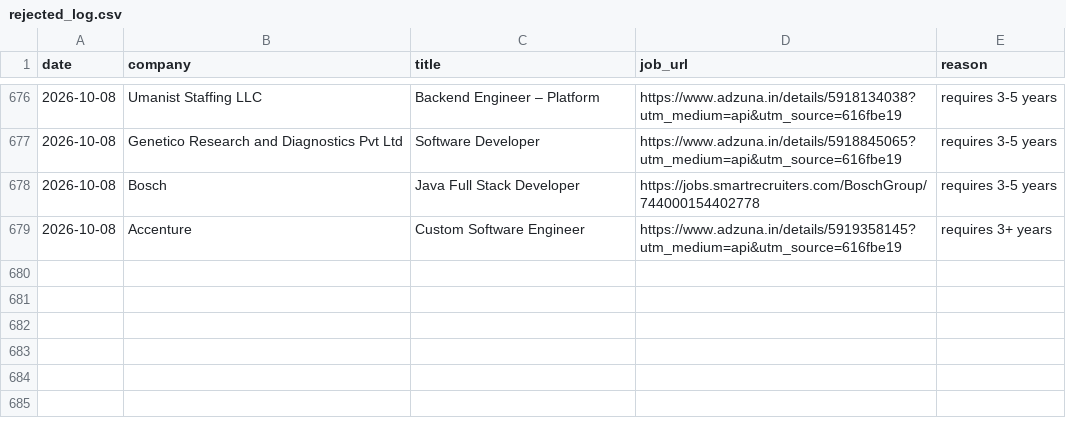
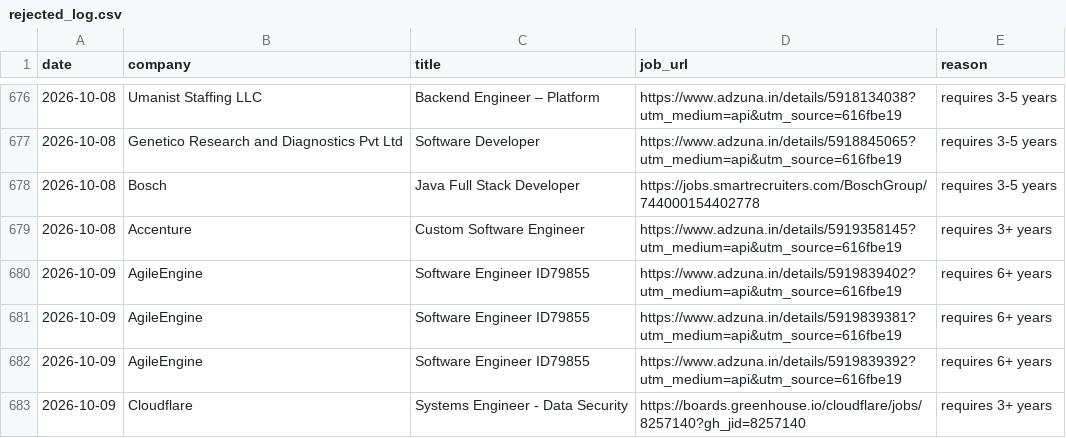
Before and after one commit to gopalverma416/jobhunt-autopilot, a CSV file: rejected_log.csv, drawn as a sheet; only a part is shown, gaps mark what is left out.

```diff
--- a/rejected_log.csv
+++ b/rejected_log.csv
@@ -679 +679,5 @@ date,company,title,job_url,reason
 2026-10-08,Accenture,Custom Software Engineer,https://www.adzuna.in/details/5919358145?utm_medium=api&utm_source=616fbe19,requires 3+ years
+2026-10-09,AgileEngine,Software Engineer ID79855,https://www.adzuna.in/details/5919839402?utm_medium=api&utm_source=616fbe19,requires 6+ years
+2026-10-09,AgileEngine,Software Engineer ID79855,https://www.adzuna.in/details/5919839381?utm_medium=api&utm_source=616fbe19,requires 6+ years
+2026-10-09,AgileEngine,Software Engineer ID79855,https://www.adzuna.in/details/5919839392?utm_medium=api&utm_source=616fbe19,requires 6+ years
+2026-10-09,Cloudflare,Systems Engineer - Data Security,https://boards.greenhouse.io/cloudflare/jobs/8257140?gh_jid=8257140,requires 3+ years
```
Also changed, not shown: tracker.csv, 2 other files.
